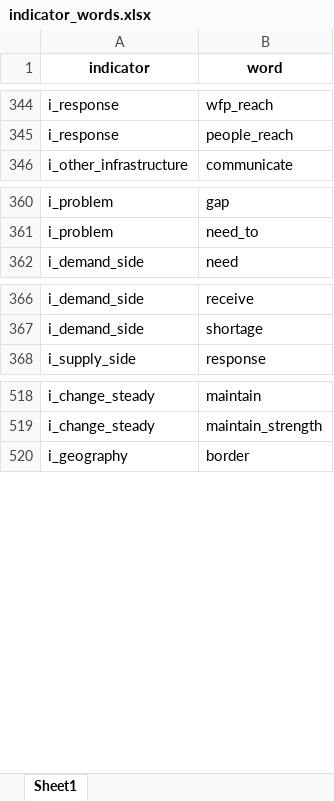
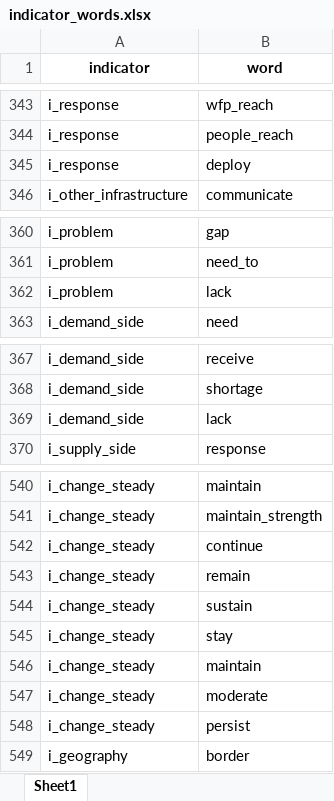
Before and after one commit to ericfrench2015/streamlit_surveyor, an Excel workbook: data/indicator_words.xlsx, sheet Sheet1, drawn as a sheet; only a part is shown, gaps mark what is left out; values as stored, in another font and other column widths than the file's, no borders; the diff covers the shown part only; the diff names each change by its address in the sheet, - before the commit and + after, or states it on an @@ line.

```diff
--- a/data/indicator_words.xlsx (sheet Sheet1)
+++ b/data/indicator_words.xlsx (sheet Sheet1)
+row 345: i_response | deploy
+row 362: i_problem | lack
+row 369: i_demand_side | lack
+row 542: i_change_steady | continue
+row 543: i_change_steady | remain
+row 544: i_change_steady | sustain
+row 545: i_change_steady | stay
+row 546: i_change_steady | maintain
+row 547: i_change_steady | moderate
+row 548: i_change_steady | persist
```
Also changed, not shown: 20 added rows and 1 removed row elsewhere in this sheet, 3 other files.
